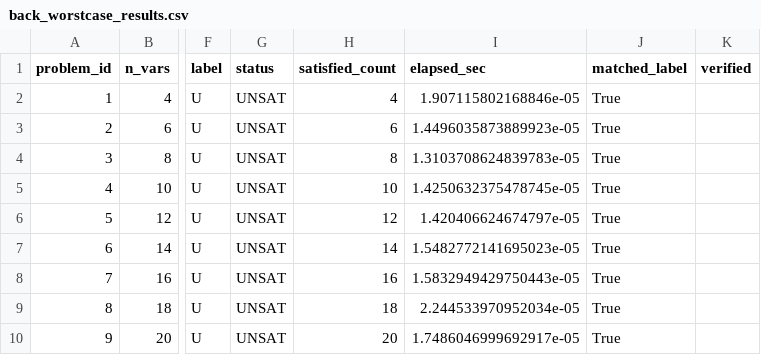
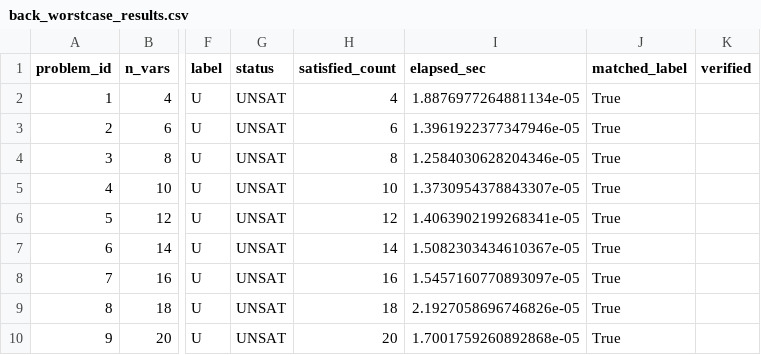
Before and after one commit to reemshehayib/BackSAT-Solver-ExoticComputing, a CSV file: results_unit/back_worstcase_results.csv, drawn as a sheet; only a part is shown, gaps mark what is left out; the diff names each change by its address in the sheet, - before the commit and + after, or states it on an @@ line.

```diff
--- a/results_unit/back_worstcase_results.csv
+++ b/results_unit/back_worstcase_results.csv
-I2 (elapsed_sec): 1.907115802168846e-05
+I2 (elapsed_sec): 1.8876977264881134e-05
-I3 (elapsed_sec): 1.4496035873889923e-05
+I3 (elapsed_sec): 1.3961922377347946e-05
-I4 (elapsed_sec): 1.3103708624839783e-05
+I4 (elapsed_sec): 1.2584030628204346e-05
-I5 (elapsed_sec): 1.4250632375478745e-05
+I5 (elapsed_sec): 1.3730954378843307e-05
-I6 (elapsed_sec): 1.420406624674797e-05
+I6 (elapsed_sec): 1.4063902199268341e-05
-I7 (elapsed_sec): 1.5482772141695023e-05
+I7 (elapsed_sec): 1.5082303434610367e-05
-I8 (elapsed_sec): 1.5832949429750443e-05
+I8 (elapsed_sec): 1.5457160770893097e-05
-I9 (elapsed_sec): 2.244533970952034e-05
+I9 (elapsed_sec): 2.1927058696746826e-05
-I10 (elapsed_sec): 1.7486046999692917e-05
+I10 (elapsed_sec): 1.7001759260892868e-05
```
Also changed, not shown: results/back_kSAT_results.csv, results/back_kSATu_results.csv, 18 other files.
